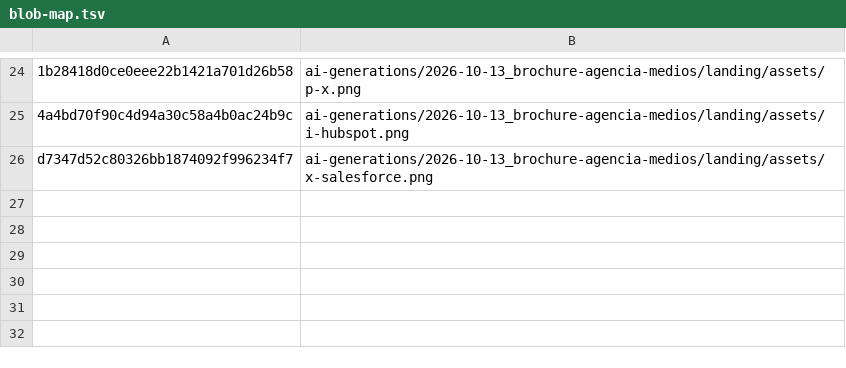
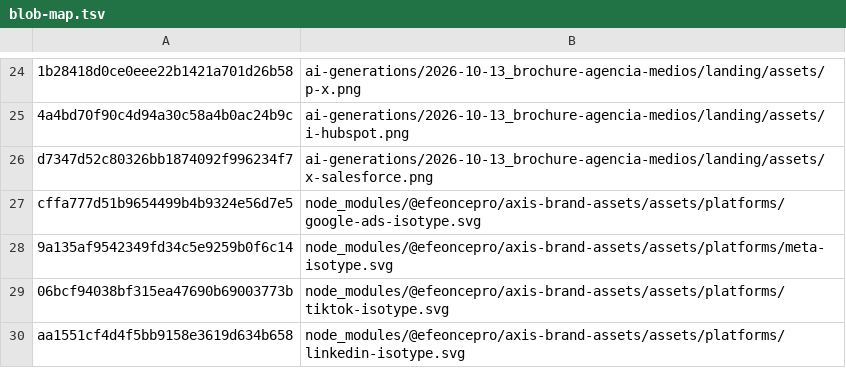
Before and after one commit to efeoncepro/greenhouse-eo, a TSV file: docs/ui/sources/TASK-1865/blob-map.tsv, drawn as a sheet; only a part is shown, gaps mark what is left out; the diff names each change by its address in the sheet, - before the commit and + after, or states it on an @@ line.

```diff
--- a/docs/ui/sources/TASK-1865/blob-map.tsv
+++ b/docs/ui/sources/TASK-1865/blob-map.tsv
+row 27: cffa777d51b9654499b4b9324e56d7e5 | node_modules/@efeoncepro/axis-brand-assets/assets/platforms/google-ads-isotype.svg
+row 28: 9a135af9542349fd34c5e9259b0f6c14 | node_modules/@efeoncepro/axis-brand-assets/assets/platforms/meta-isotype.svg
+row 29: 06bcf94038bf315ea47690b69003773b | node_modules/@efeoncepro/axis-brand-assets/assets/platforms/tiktok-isotype.svg
+row 30: aa1551cf4d4f5bb9158e3619d634b658 | node_modules/@efeoncepro/axis-brand-assets/assets/platforms/linkedin-isotype.svg
```
Also changed, not shown: 1 other file.
